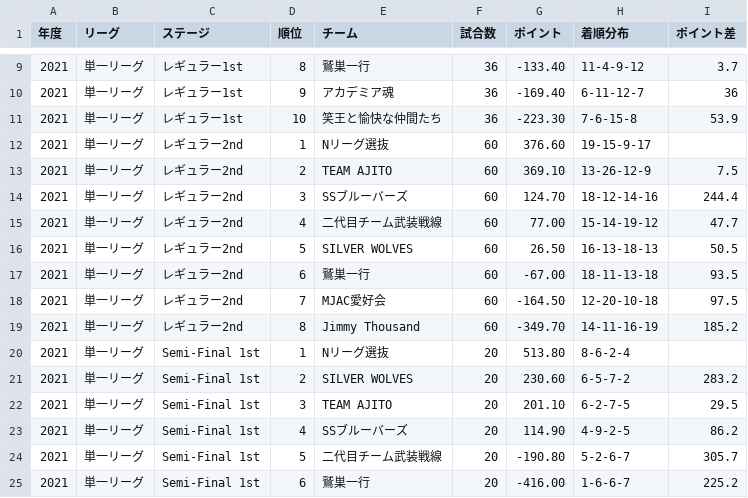
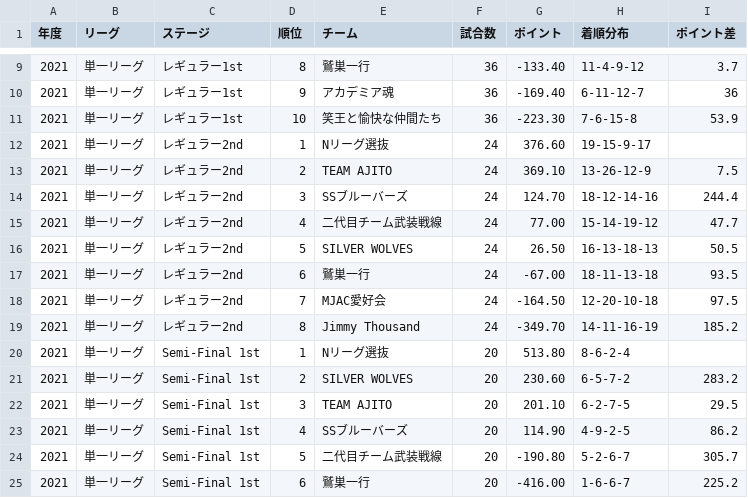
Before and after one commit to BlueK18/HundredLeagueDatabase, a CSV file: data/teams.csv, drawn as a sheet; only a part is shown, gaps mark what is left out.

```diff
--- a/data/teams.csv
+++ b/data/teams.csv
@@ -11,10 +11,10 @@
 2021,単一リーグ,レギュラー1st,10,笑王と愉快な仲間たち,36,-223.30,7-6-15-8,53.9
-2021,単一リーグ,レギュラー2nd,1,Nリーグ選抜,60,376.60,19-15-9-17,
-2021,単一リーグ,レギュラー2nd,2,TEAM AJITO,60,369.10,13-26-12-9,7.5
-2021,単一リーグ,レギュラー2nd,3,SSブルーバーズ,60,124.70,18-12-14-16,244.4
-2021,単一リーグ,レギュラー2nd,4,二代目チーム武装戦線,60,77.00,15-14-19-12,47.7
-2021,単一リーグ,レギュラー2nd,5,SILVER WOLVES,60,26.50,16-13-18-13,50.5
-2021,単一リーグ,レギュラー2nd,6,鷲巣一行,60,-67.00,18-11-13-18,93.5
-2021,単一リーグ,レギュラー2nd,7,MJAC愛好会,60,-164.50,12-20-10-18,97.5
-2021,単一リーグ,レギュラー2nd,8,Jimmy Thousand,60,-349.70,14-11-16-19,185.2
+2021,単一リーグ,レギュラー2nd,1,Nリーグ選抜,24,376.60,19-15-9-17,
+2021,単一リーグ,レギュラー2nd,2,TEAM AJITO,24,369.10,13-26-12-9,7.5
+2021,単一リーグ,レギュラー2nd,3,SSブルーバーズ,24,124.70,18-12-14-16,244.4
+2021,単一リーグ,レギュラー2nd,4,二代目チーム武装戦線,24,77.00,15-14-19-12,47.7
+2021,単一リーグ,レギュラー2nd,5,SILVER WOLVES,24,26.50,16-13-18-13,50.5
+2021,単一リーグ,レギュラー2nd,6,鷲巣一行,24,-67.00,18-11-13-18,93.5
+2021,単一リーグ,レギュラー2nd,7,MJAC愛好会,24,-164.50,12-20-10-18,97.5
+2021,単一リーグ,レギュラー2nd,8,Jimmy Thousand,24,-349.70,14-11-16-19,185.2
 2021,単一リーグ,Semi-Final 1st,1,Nリーグ選抜,20,513.80,8-6-2-4,
```
Also changed, not shown: 12 other files.
